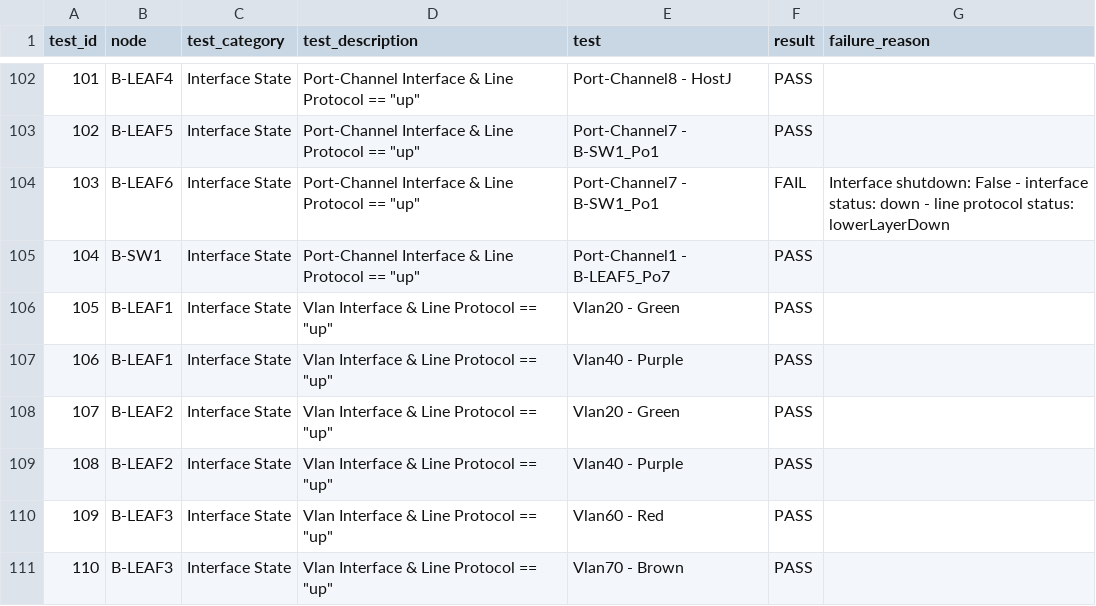
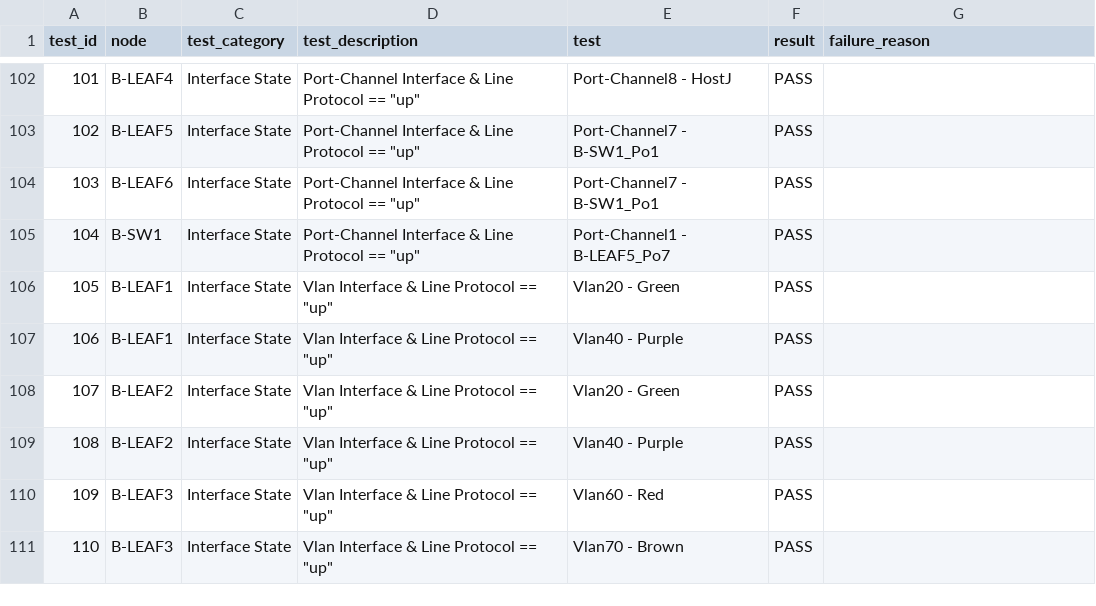
Before and after one commit to philippebureau/Tech_library_demo, a CSV file: Topology/evpnvxlan/Sites/SiteB/reports/SITE_B-state.csv, drawn as a sheet; only a part is shown, gaps mark what is left out.

```diff
--- a/Topology/evpnvxlan/Sites/SiteB/reports/SITE_B-state.csv
+++ b/Topology/evpnvxlan/Sites/SiteB/reports/SITE_B-state.csv
@@ -103,3 +103,3 @@ test_id,node,test_category,test_description,test,result,failure_reason
 102,B-LEAF5,Interface State,Port-Channel Interface & Line Protocol == "up",Port-Channel7 - B-SW1_Po1,PASS,
-103,B-LEAF6,Interface State,Port-Channel Interface & Line Protocol == "up",Port-Channel7 - B-SW1_Po1,FAIL,Interface shutdown: False - interface status: down - line protocol status: lowerLayerDown
+103,B-LEAF6,Interface State,Port-Channel Interface & Line Protocol == "up",Port-Channel7 - B-SW1_Po1,PASS,
 104,B-SW1,Interface State,Port-Channel Interface & Line Protocol == "up",Port-Channel1 - B-LEAF5_Po7,PASS,
```
Also changed, not shown: 29 other files.
